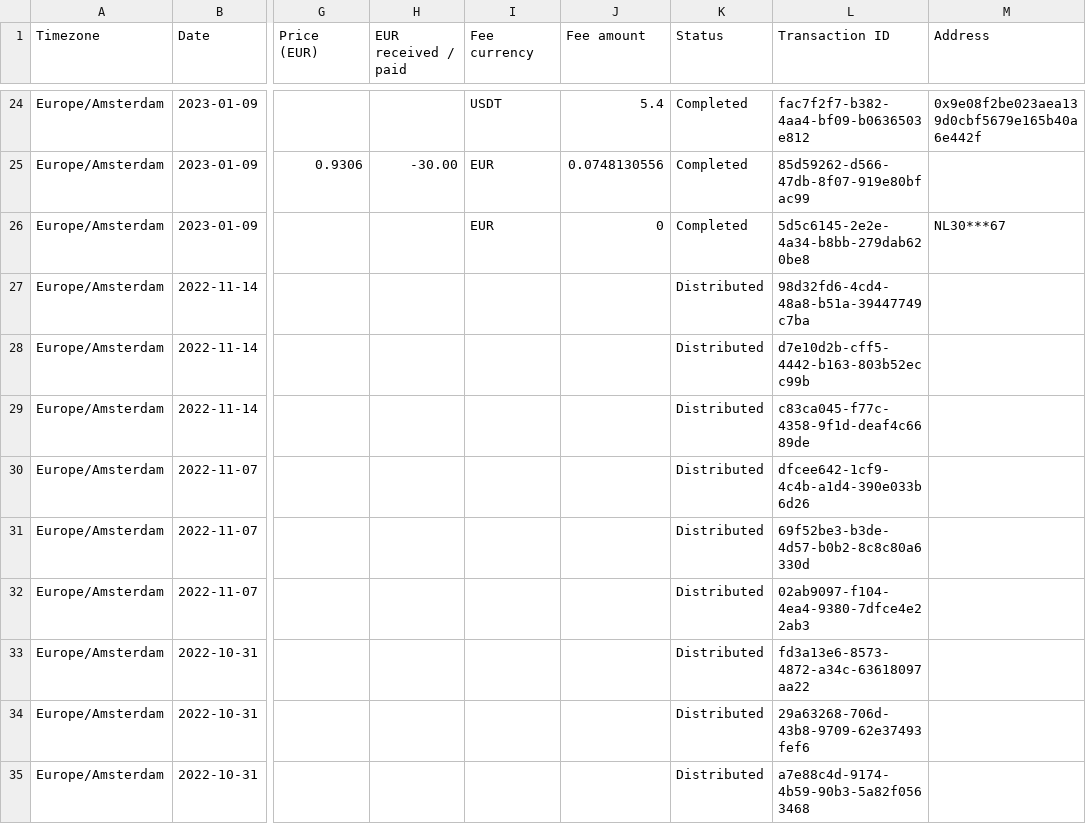
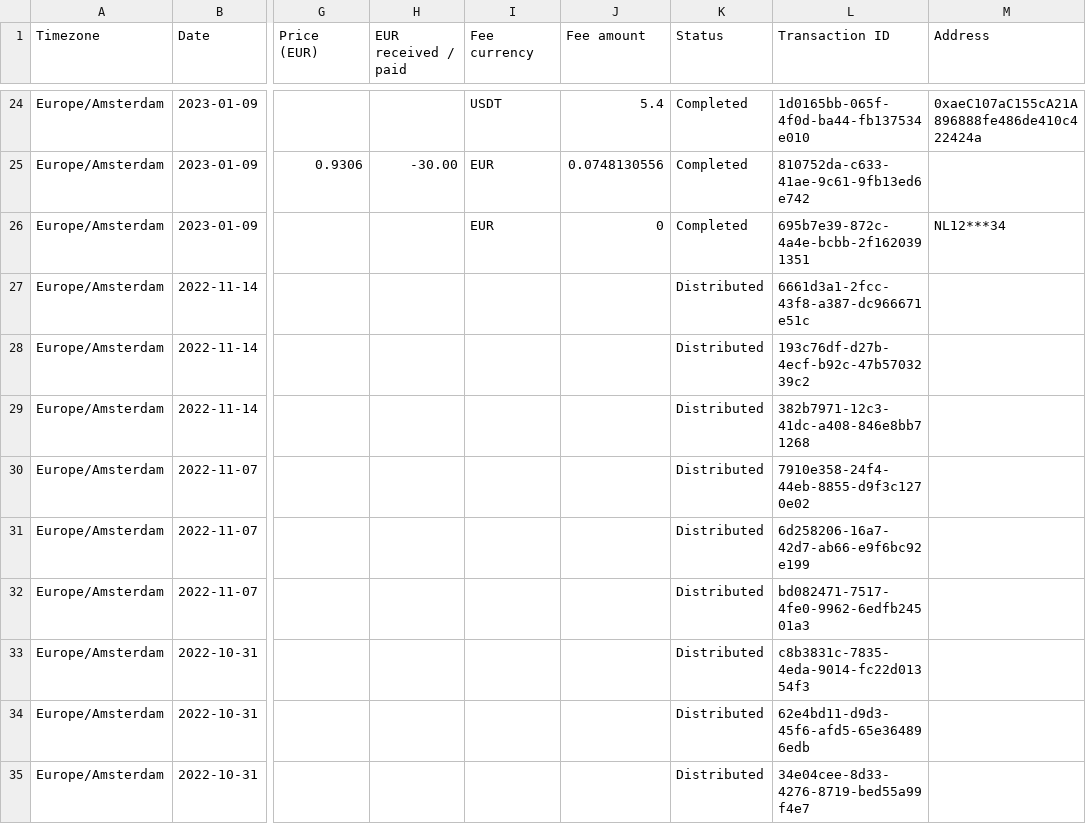
Before and after one commit to dickwolff/Export-To-Ghostfolio, a CSV file: samples/bitvavo-export.csv, drawn as a sheet; only a part is shown, gaps mark what is left out; the diff covers the shown part only; the diff names each change by its address in the sheet, - before the commit and + after, or states it on an @@ line.

```diff
--- a/samples/bitvavo-export.csv
+++ b/samples/bitvavo-export.csv
-L24 (Transaction ID): fac7f2f7-b382-4aa4-bf09-b0636503e812
+L24 (Transaction ID): 1d0165bb-065f-4f0d-ba44-fb137534e010
-M24 (Address): 0x9e08f2be023aea139d0cbf5679e165b40a6e442f
+M24 (Address): 0xaeC107aC155cA21A896888fe486de410c422424a
-L25 (Transaction ID): 85d59262-d566-47db-8f07-919e80bfac99
+L25 (Transaction ID): 810752da-c633-41ae-9c61-9fb13ed6e742
-L26 (Transaction ID): 5d5c6145-2e2e-4a34-b8bb-279dab620be8
+L26 (Transaction ID): 695b7e39-872c-4a4e-bcbb-2f1620391351
-M26 (Address): NL30***67
+M26 (Address): NL12***34
-L27 (Transaction ID): 98d32fd6-4cd4-48a8-b51a-39447749c7ba
+L27 (Transaction ID): 6661d3a1-2fcc-43f8-a387-dc966671e51c
-L28 (Transaction ID): d7e10d2b-cff5-4442-b163-803b52ecc99b
+L28 (Transaction ID): 193c76df-d27b-4ecf-b92c-47b5703239c2
-L29 (Transaction ID): c83ca045-f77c-4358-9f1d-deaf4c6689de
+L29 (Transaction ID): 382b7971-12c3-41dc-a408-846e8bb71268
-L30 (Transaction ID): dfcee642-1cf9-4c4b-a1d4-390e033b6d26
+L30 (Transaction ID): 7910e358-24f4-44eb-8855-d9f3c1270e02
-L31 (Transaction ID): 69f52be3-b3de-4d57-b0b2-8c8c80a6330d
+L31 (Transaction ID): 6d258206-16a7-42d7-ab66-e9f6bc92e199
-L32 (Transaction ID): 02ab9097-f104-4ea4-9380-7dfce4e22ab3
+L32 (Transaction ID): bd082471-7517-4fe0-9962-6edfb24501a3
-L33 (Transaction ID): fd3a13e6-8573-4872-a34c-63618097aa22
+L33 (Transaction ID): c8b3831c-7835-4eda-9014-fc22d01354f3
-L34 (Transaction ID): 29a63268-706d-43b8-9709-62e37493fef6
+L34 (Transaction ID): 62e4bd11-d9d3-45f6-afd5-65e364896edb
-L35 (Transaction ID): a7e88c4d-9174-4b59-90b3-5a82f0563468
+L35 (Transaction ID): 34e04cee-8d33-4276-8719-bed55a99f4e7
```
Also changed, not shown: 33 edited cells elsewhere in this file.
